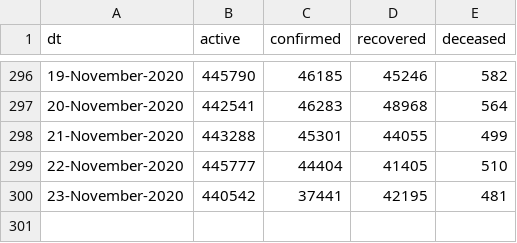
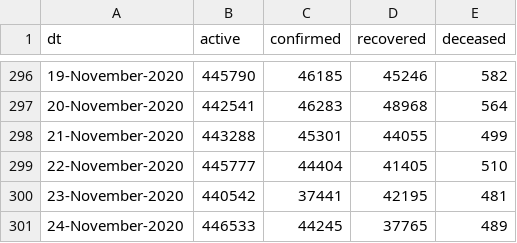
Before and after one commit to vsbabu/covid19_fb_ts, a CSV file: daily.csv, drawn as a sheet; only a part is shown, gaps mark what is left out; the diff names each change by its address in the sheet, - before the commit and + after, or states it on an @@ line.

```diff
--- a/daily.csv
+++ b/daily.csv
+row 301: 24-November-2020 | 446533 | 44245 | 37765 | 489
```
Also changed, not shown: ka.csv, kl.csv, 39 other files.
